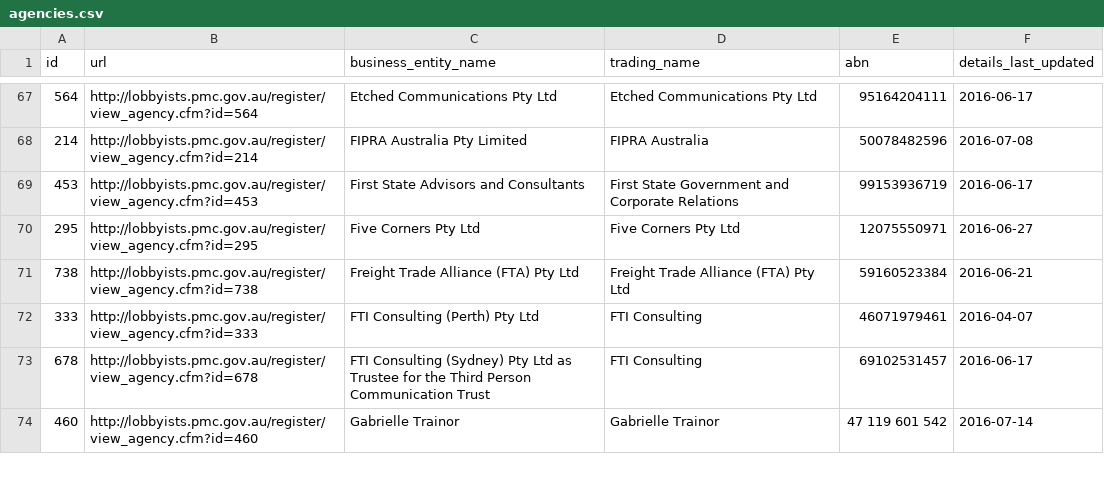
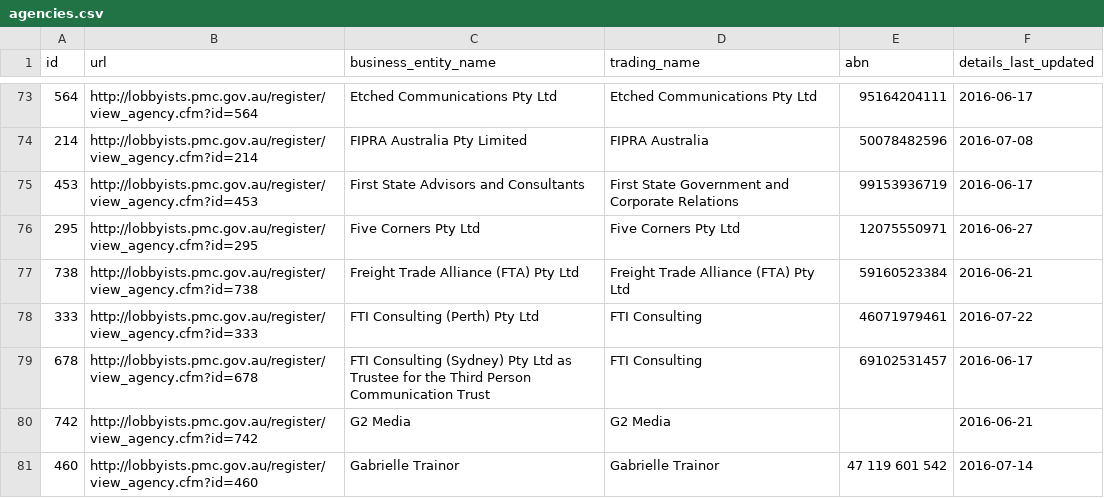
Before and after one commit to henare/australian_government_lobbyists_register, a CSV file: agencies.csv, drawn as a sheet; only a part is shown, gaps mark what is left out; the diff covers the shown part only.

```diff
--- a/agencies.csv
+++ b/agencies.csv
@@ -71,4 +77,5 @@ id,url,business_entity_name,trading_name,abn,details_last_updated
 738,http://lobbyists.pmc.gov.au/register/view_agency.cfm?id=738,Freight  Trade Alliance (FTA) Pty Ltd,Freight  Trade Alliance (FTA) Pty Ltd,59160523384,2016-06-21
-333,http://lobbyists.pmc.gov.au/register/view_agency.cfm?id=333,FTI Consulting (Perth) Pty Ltd,FTI Consulting,46071979461,2016-04-07
+333,http://lobbyists.pmc.gov.au/register/view_agency.cfm?id=333,FTI Consulting (Perth) Pty Ltd,FTI Consulting,46071979461,2016-07-22
 678,http://lobbyists.pmc.gov.au/register/view_agency.cfm?id=678,FTI Consulting (Sydney) Pty Ltd as Trustee for the Third Person Communication Trust ,FTI Consulting,69102531457,2016-06-17
+742,http://lobbyists.pmc.gov.au/register/view_agency.cfm?id=742,G2 Media,G2 Media,"",2016-06-21
 460,http://lobbyists.pmc.gov.au/register/view_agency.cfm?id=460,Gabrielle Trainor,Gabrielle Trainor,47 119 601 542,2016-07-14
```
Also changed, not shown: 10 added rows, 5 removed rows and 10 edited cells elsewhere in this file, clients.csv, lobbyists.csv, 1 other file.
